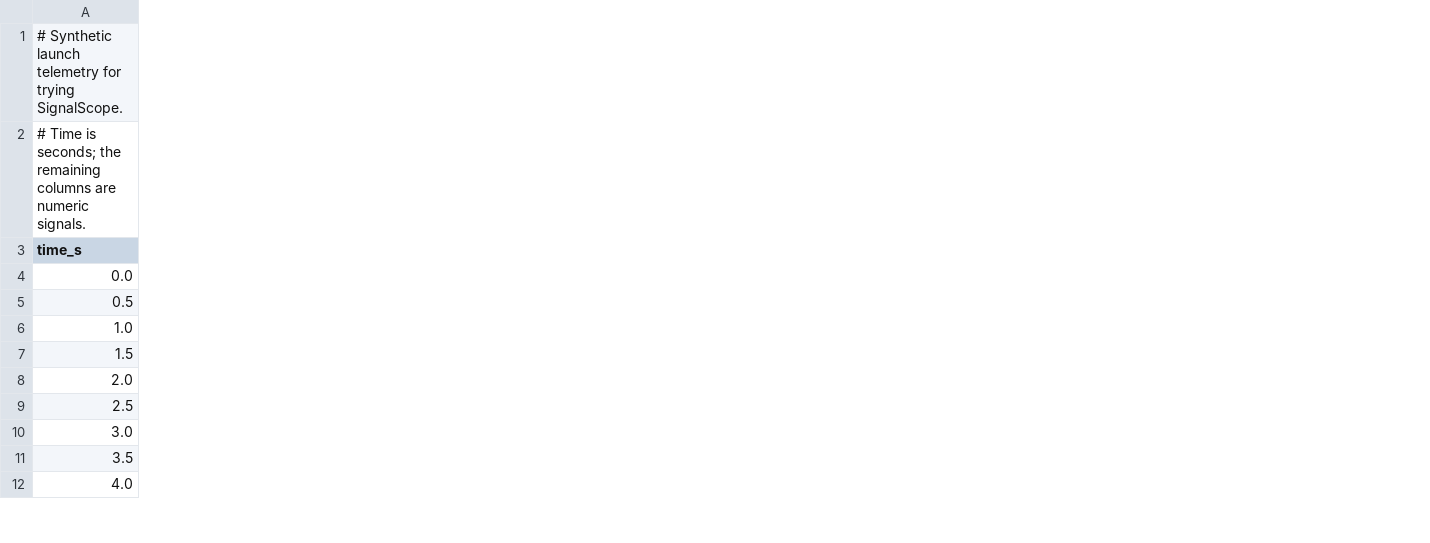
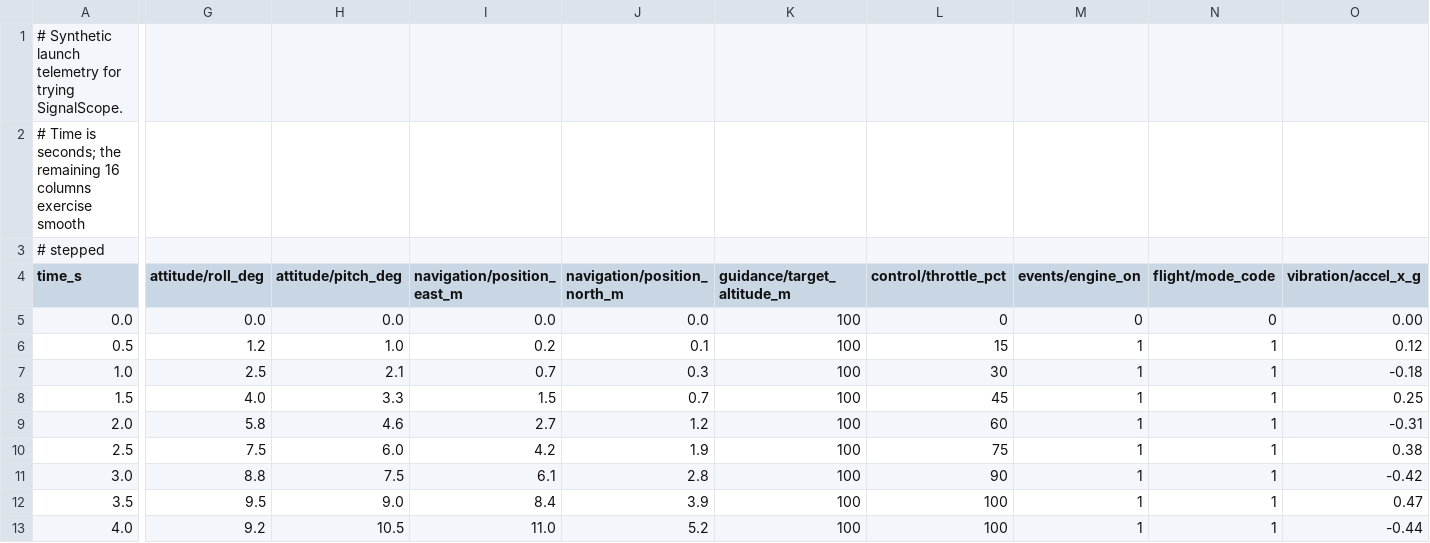
Before and after one commit to tanged123/signalscope, a CSV file: examples/demo_flight.csv, drawn as a sheet; only a part is shown, gaps mark what is left out; removed rows and columns are numbered as before the commit, all else as after; rows hold the shown columns only; the diff covers the shown part only; the diff names each change by its address in the sheet, - before the commit and + after, or states it on an @@ line.

Commit message:
test(demo): expand bundled flight signals

```diff
--- a/examples/demo_flight.csv
+++ b/examples/demo_flight.csv
+column G (attitude/roll_deg), rows 5-13: 0.0 | 1.2 | 2.5 | 4.0 | 5.8 | 7.5 | 8.8 | 9.5 | 9.2
+column H (attitude/pitch_deg), rows 5-13: 0.0 | 1.0 | 2.1 | 3.3 | 4.6 | 6.0 | 7.5 | 9.0 | 10.5
+column I (navigation/position_east_m), rows 5-13: 0.0 | 0.2 | 0.7 | 1.5 | 2.7 | 4.2 | 6.1 | 8.4 | 11.0
+column J (navigation/position_north_m), rows 5-13: 0.0 | 0.1 | 0.3 | 0.7 | 1.2 | 1.9 | 2.8 | 3.9 | 5.2
+column K (guidance/target_altitude_m), rows 5-13: all 100
+column L (control/throttle_pct), rows 5-13: 0 | 15 | 30 | 45 | 60 | 75 | 90 | 100 | 100
+column M (events/engine_on), rows 5-13: 0 | 1 | 1 | 1 | 1 | 1 | 1 | 1 | 1
+column N (flight/mode_code), rows 5-13: 0 | 1 | 1 | 1 | 1 | 1 | 1 | 1 | 1
+column O (vibration/accel_x_g), rows 5-13: 0.00 | 0.12 | -0.18 | 0.25 | -0.31 | 0.38 | -0.42 | 0.47 | -0.44
-row 2: # Time is seconds; the remaining columns are numeric signals.
+row 2: # Time is seconds; the remaining 16 columns exercise smooth
+row 3: # stepped
```
Also changed, not shown: 2 added columns elsewhere in this file, 2 other files.
